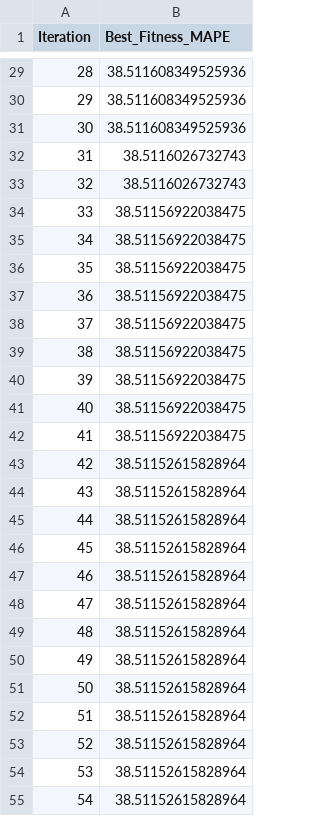
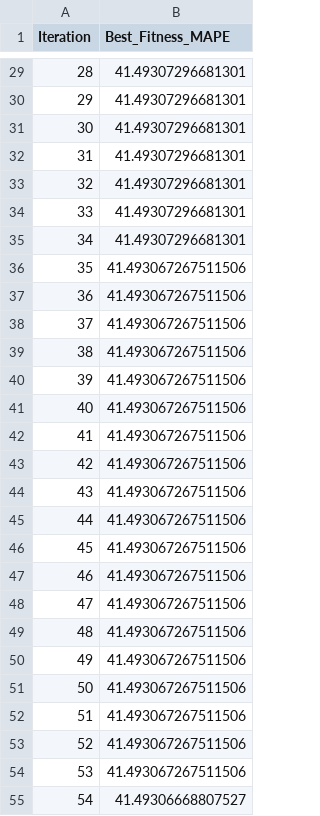
Before and after one commit to pm3t/thesis-gwo, a CSV file: Analysis/Convergence_Data_GWO.csv, drawn as a sheet; only a part is shown, gaps mark what is left out; the diff covers the shown part only.

```diff
--- a/Analysis/Convergence_Data_GWO.csv
+++ b/Analysis/Convergence_Data_GWO.csv
@@ -29,27 +29,27 @@ Iteration,Best_Fitness_MAPE
-28,38.511608349525936
-29,38.511608349525936
-30,38.511608349525936
-31,38.5116026732743
-32,38.5116026732743
-33,38.51156922038475
-34,38.51156922038475
-35,38.51156922038475
-36,38.51156922038475
-37,38.51156922038475
-38,38.51156922038475
-39,38.51156922038475
-40,38.51156922038475
-41,38.51156922038475
-42,38.51152615828964
-43,38.51152615828964
-44,38.51152615828964
-45,38.51152615828964
-46,38.51152615828964
-47,38.51152615828964
-48,38.51152615828964
-49,38.51152615828964
-50,38.51152615828964
-51,38.51152615828964
-52,38.51152615828964
-53,38.51152615828964
-54,38.51152615828964
+28,41.49307296681301
+29,41.49307296681301
+30,41.49307296681301
+31,41.49307296681301
+32,41.49307296681301
+33,41.49307296681301
+34,41.49307296681301
+35,41.493067267511506
+36,41.493067267511506
+37,41.493067267511506
+38,41.493067267511506
+39,41.493067267511506
+40,41.493067267511506
+41,41.493067267511506
+42,41.493067267511506
+43,41.493067267511506
+44,41.493067267511506
+45,41.493067267511506
+46,41.493067267511506
+47,41.493067267511506
+48,41.493067267511506
+49,41.493067267511506
+50,41.493067267511506
+51,41.493067267511506
+52,41.493067267511506
+53,41.493067267511506
+54,41.49306668807527
```
Also changed, not shown: 73 edited cells elsewhere in this file, Analysis/Stability_Runs_GWO.csv, 25 other files.
